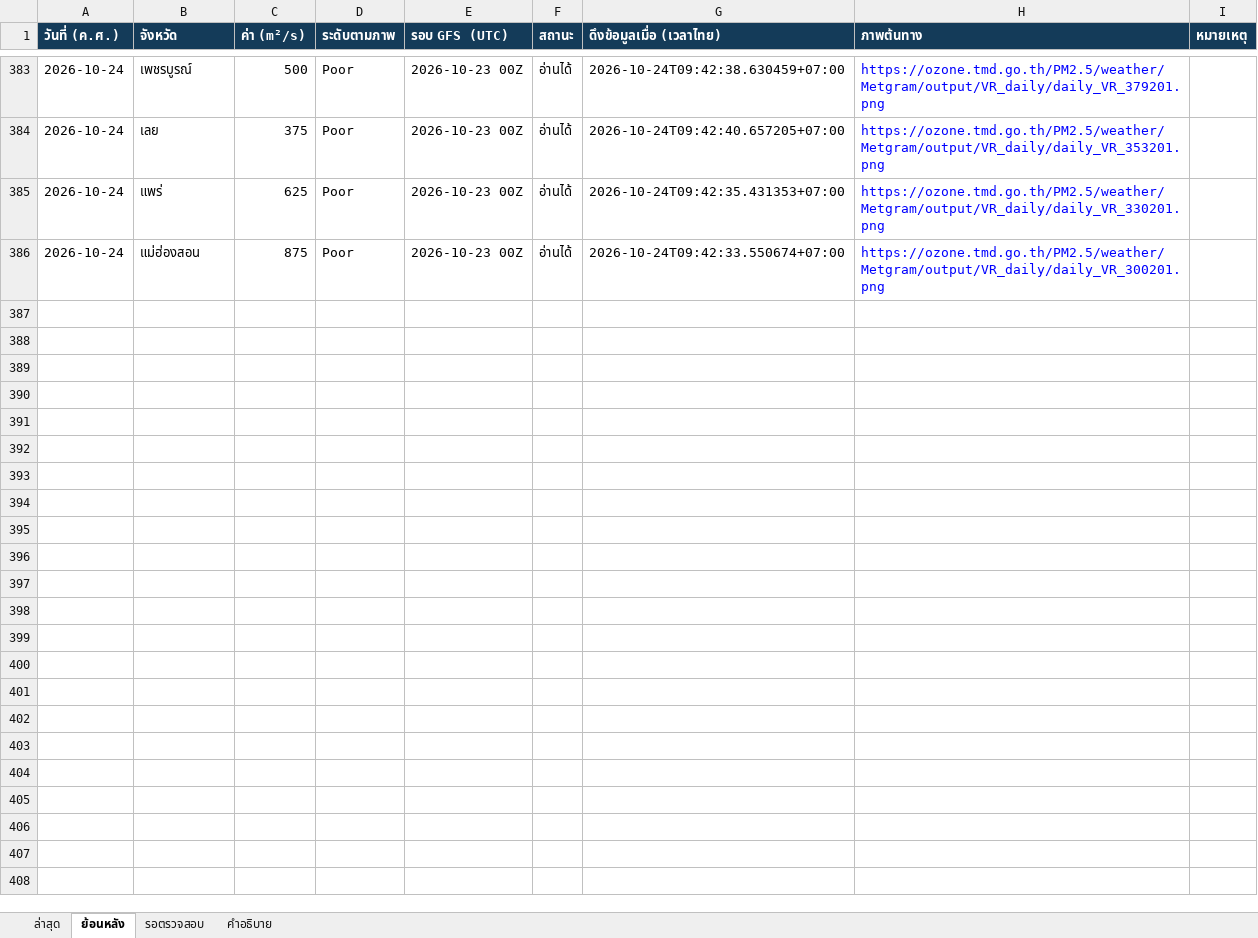
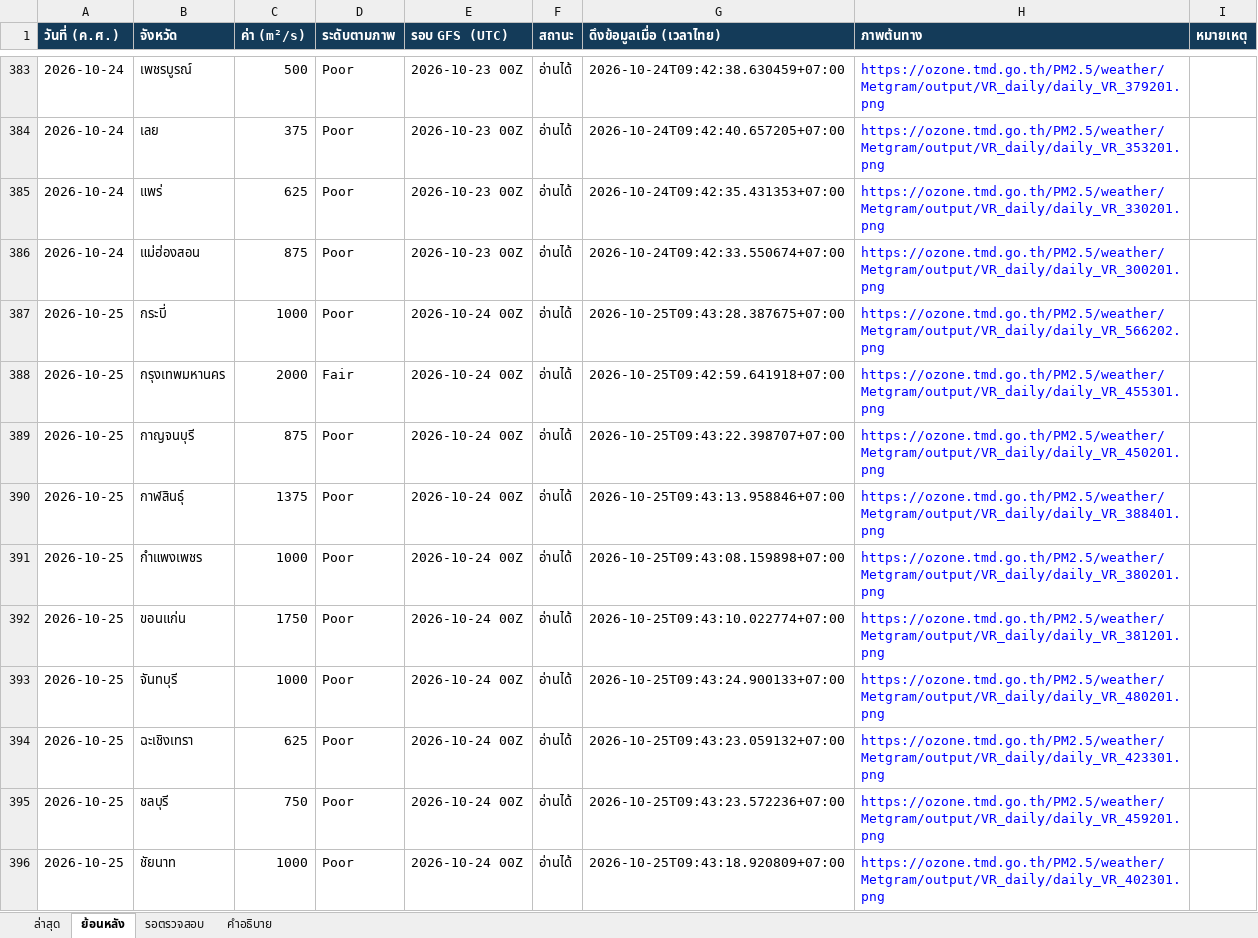
Before and after one commit to soraoudsuk-bit/Ventilation-Thailand, an Excel workbook: data/ventilation.xlsx, sheet ย้อนหลัง, drawn as a sheet; only a part is shown, gaps mark what is left out; values as stored, in another font and other column widths than the file's, no borders; the diff covers the shown part only; the diff names each change by its address in the sheet, - before the commit and + after, or states it on an @@ line.

Commit message:
Update daily ventilation data

```diff
--- a/data/ventilation.xlsx (sheet ย้อนหลัง)
+++ b/data/ventilation.xlsx (sheet ย้อนหลัง)
+row 387: 2026-10-25 | กระบี่ | 1000 | Poor | 2026-10-24 00Z | อ่านได้ | 2026-10-25T09:43:28.387675+07:00 | https://ozone.tmd.go.th/PM2.5/weather/Metgram/output/VR_daily/daily_VR_566202.png
+row 388: 2026-10-25 | กรุงเทพมหานคร | 2000 | Fair | 2026-10-24 00Z | อ่านได้ | 2026-10-25T09:42:59.641918+07:00 | https://ozone.tmd.go.th/PM2.5/weather/Metgram/output/VR_daily/daily_VR_455301.png
+row 389: 2026-10-25 | กาญจนบุรี | 875 | Poor | 2026-10-24 00Z | อ่านได้ | 2026-10-25T09:43:22.398707+07:00 | https://ozone.tmd.go.th/PM2.5/weather/Metgram/output/VR_daily/daily_VR_450201.png
+row 390: 2026-10-25 | กาฬสินธุ์ | 1375 | Poor | 2026-10-24 00Z | อ่านได้ | 2026-10-25T09:43:13.958846+07:00 | https://ozone.tmd.go.th/PM2.5/weather/Metgram/output/VR_daily/daily_VR_388401.png
+row 391: 2026-10-25 | กำแพงเพชร | 1000 | Poor | 2026-10-24 00Z | อ่านได้ | 2026-10-25T09:43:08.159898+07:00 | https://ozone.tmd.go.th/PM2.5/weather/Metgram/output/VR_daily/daily_VR_380201.png
+row 392: 2026-10-25 | ขอนแก่น | 1750 | Poor | 2026-10-24 00Z | อ่านได้ | 2026-10-25T09:43:10.022774+07:00 | https://ozone.tmd.go.th/PM2.5/weather/Metgram/output/VR_daily/daily_VR_381201.png
+row 393: 2026-10-25 | จันทบุรี | 1000 | Poor | 2026-10-24 00Z | อ่านได้ | 2026-10-25T09:43:24.900133+07:00 | https://ozone.tmd.go.th/PM2.5/weather/Metgram/output/VR_daily/daily_VR_480201.png
+row 394: 2026-10-25 | ฉะเชิงเทรา | 625 | Poor | 2026-10-24 00Z | อ่านได้ | 2026-10-25T09:43:23.059132+07:00 | https://ozone.tmd.go.th/PM2.5/weather/Metgram/output/VR_daily/daily_VR_423301.png
+row 395: 2026-10-25 | ชลบุรี | 750 | Poor | 2026-10-24 00Z | อ่านได้ | 2026-10-25T09:43:23.572236+07:00 | https://ozone.tmd.go.th/PM2.5/weather/Metgram/output/VR_daily/daily_VR_459201.png
+row 396: 2026-10-25 | ชัยนาท | 1000 | Poor | 2026-10-24 00Z | อ่านได้ | 2026-10-25T09:43:18.920809+07:00 | https://ozone.tmd.go.th/PM2.5/weather/Metgram/output/VR_daily/daily_VR_402301.png
```
Also changed, not shown: 67 added rows elsewhere in this sheet, sheet ล่าสุด, sheet รอตรวจสอบ, 2 other files.
